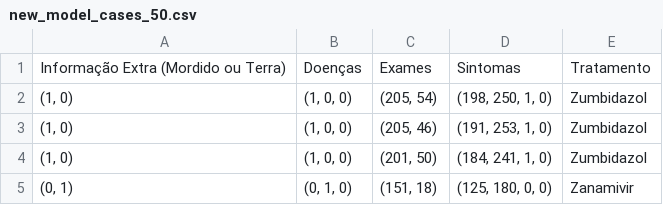
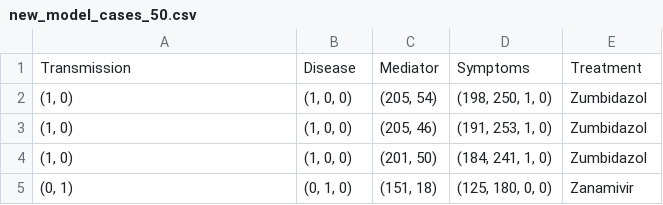
Before and after one commit to harena-lab/harena-analytics, a CSV file: resources/ZumbiHealth/new_model_cases_50.csv, drawn as a sheet; only a part is shown.

Commit message:
Update new_model_cases_50.csv

```diff
--- a/resources/ZumbiHealth/new_model_cases_50.csv
+++ b/resources/ZumbiHealth/new_model_cases_50.csv
@@ -1,2 +1,2 @@
-Informação Extra (Mordido ou Terra),Doenças,Exames,Sintomas,Tratamento
+Transmission,Disease,Mediator,Symptoms,Treatment
 "(1, 0)","(1, 0, 0)","(205, 54)","(198, 250, 1, 0)",Zumbidazol
```
